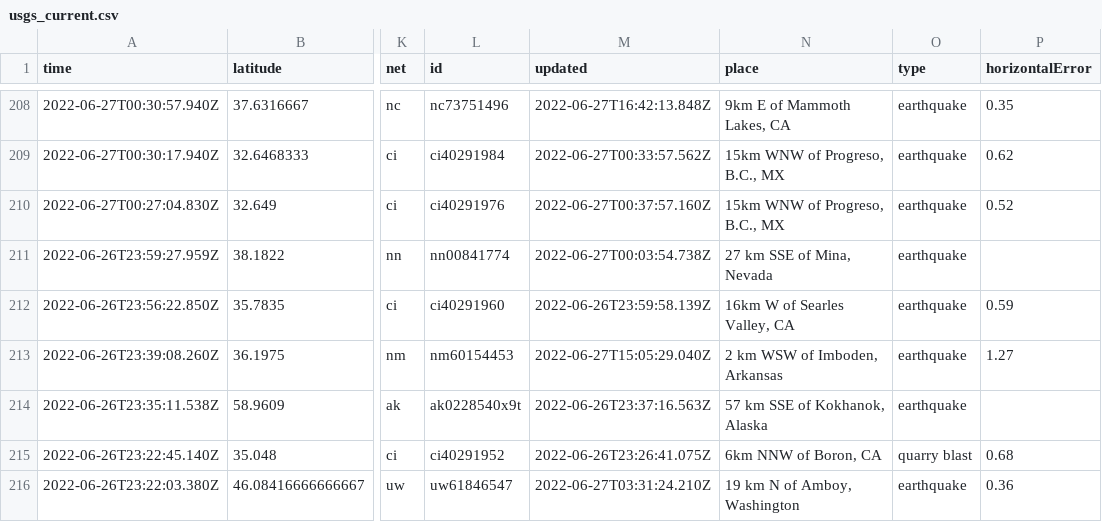
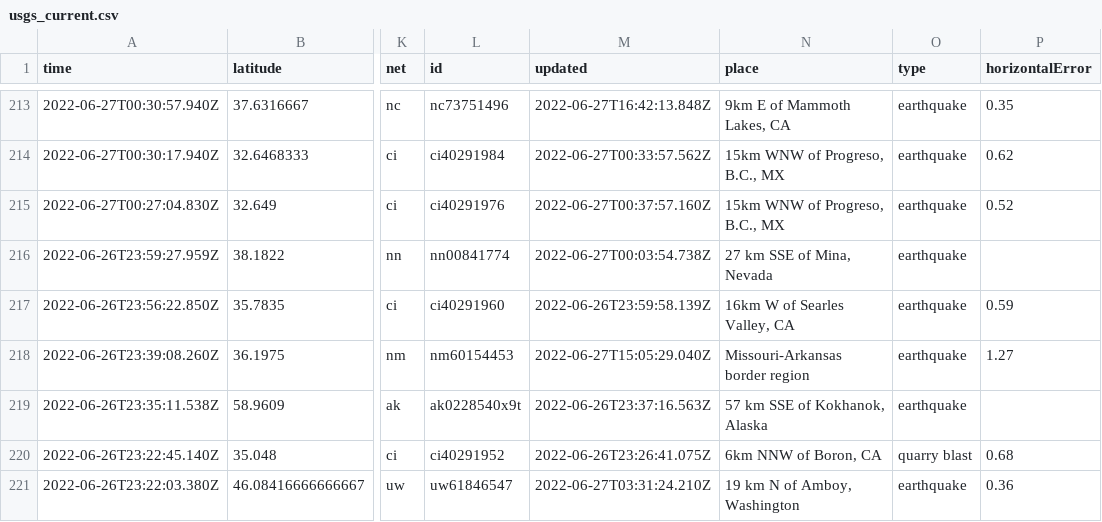
Before and after one commit to melfronczek/my-data-robot, a CSV file: usgs_current.csv, drawn as a sheet; only a part is shown, gaps mark what is left out; addresses are those after the commit; the diff covers the shown part only; the diff names each change by its address in the sheet, - before the commit and + after, or states it on an @@ line.

```diff
--- a/usgs_current.csv
+++ b/usgs_current.csv
-N218 (place): 2 km WSW of Imboden, Arkansas
+N218 (place): Missouri-Arkansas border region
```
Also changed, not shown: 5 added rows and 10 edited cells elsewhere in this file.
